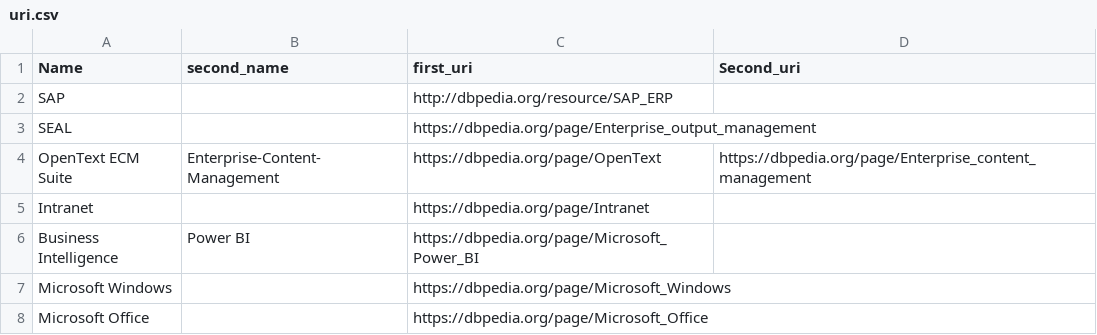
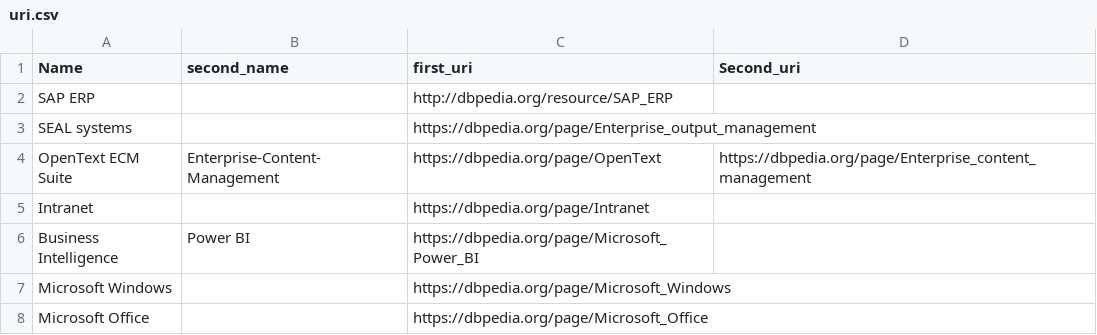
Before and after one commit to Giuliano99/HTI, a CSV file: uri.csv, drawn as a sheet; only a part is shown.

Commit message:
Update uri.csv

```diff
--- a/uri.csv
+++ b/uri.csv
@@ -1,4 +1,4 @@
 Name;second_name;first_uri;Second_uri
-SAP;;http://dbpedia.org/resource/SAP_ERP;
-SEAL;;https://dbpedia.org/page/Enterprise_output_management;
+SAP ERP;;http://dbpedia.org/resource/SAP_ERP;
+SEAL systems;;https://dbpedia.org/page/Enterprise_output_management;
 OpenText ECM Suite;Enterprise-Content-Management;https://dbpedia.org/page/OpenText;https://dbpedia.org/page/Enterprise_content_management
```
